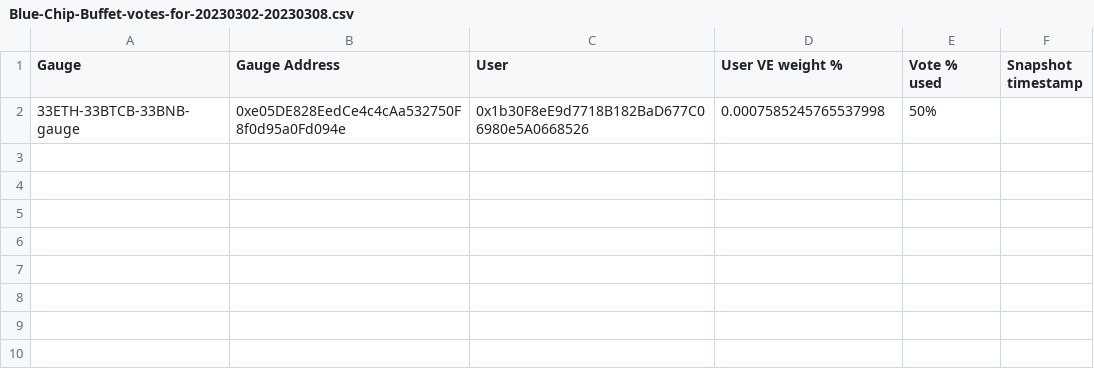
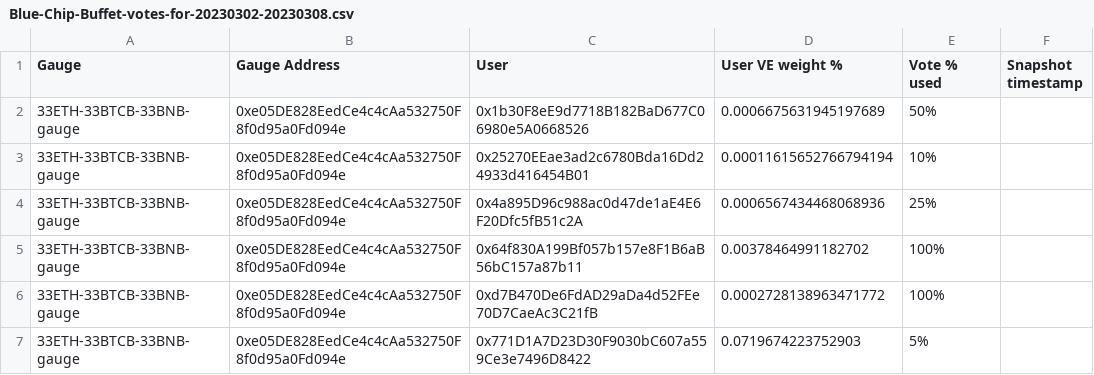
Before and after one commit to vertekfi/voting-snapshots, a CSV file: src/data/20230302-20230308/gauges/Blue-Chip-Buffet-votes-for-20230302-20230308.csv, drawn as a sheet.

```diff
--- a/src/data/20230302-20230308/gauges/Blue-Chip-Buffet-votes-for-20230302-20230308.csv
+++ b/src/data/20230302-20230308/gauges/Blue-Chip-Buffet-votes-for-20230302-20230308.csv
@@ -1,2 +1,7 @@
 Gauge,Gauge Address,User,User VE weight %,Vote % used,Snapshot timestamp
-33ETH-33BTCB-33BNB-gauge,0xe05DE828EedCe4c4cAa532750F8f0d95a0Fd094e,0x1b30F8eE9d7718B182BaD677C06980e5A0668526,0.0007585245765537998,50%,
+33ETH-33BTCB-33BNB-gauge,0xe05DE828EedCe4c4cAa532750F8f0d95a0Fd094e,0x1b30F8eE9d7718B182BaD677C06980e5A0668526,0.0006675631945197689,50%,
+33ETH-33BTCB-33BNB-gauge,0xe05DE828EedCe4c4cAa532750F8f0d95a0Fd094e,0x25270EEae3ad2c6780Bda16Dd24933d416454B01,0.00011615652766794194,10%,
+33ETH-33BTCB-33BNB-gauge,0xe05DE828EedCe4c4cAa532750F8f0d95a0Fd094e,0x4a895D96c988ac0d47de1aE4E6F20Dfc5fB51c2A,0.0006567434468068936,25%,
+33ETH-33BTCB-33BNB-gauge,0xe05DE828EedCe4c4cAa532750F8f0d95a0Fd094e,0x64f830A199Bf057b157e8F1B6aB56bC157a87b11,0.00378464991182702,100%,
+33ETH-33BTCB-33BNB-gauge,0xe05DE828EedCe4c4cAa532750F8f0d95a0Fd094e,0xd7B470De6FdAD29aDa4d52FEe70D7CaeAc3C21fB,0.0002728138963471772,100%,
+33ETH-33BTCB-33BNB-gauge,0xe05DE828EedCe4c4cAa532750F8f0d95a0Fd094e,0x771D1A7D23D30F9030bC607a559Ce3e7496D8422,0.0719674223752903,5%,
```
Also changed, not shown: src/data/20230302-20230308/gauges/Sword-of-Seigniorage-votes-for-20230302-20230308.csv, src/data/20230302-20230308/gauges/The-Buddy-System-votes-for-20230302-20230308.csv, 45 other files.
